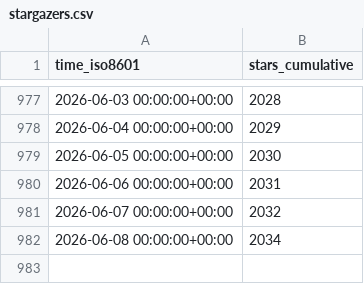
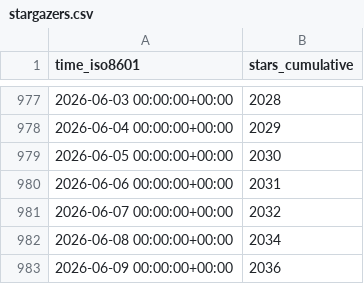
Before and after one commit to thomaspoignant/go-feature-flag, a CSV file: thomaspoignant/go-feature-flag/ghrs-data/stargazers.csv, drawn as a sheet; only a part is shown, gaps mark what is left out.

```diff
--- a/thomaspoignant/go-feature-flag/ghrs-data/stargazers.csv
+++ b/thomaspoignant/go-feature-flag/ghrs-data/stargazers.csv
@@ -982 +982,2 @@ time_iso8601,stars_cumulative
 2026-06-08 00:00:00+00:00,2034
+2026-06-09 00:00:00+00:00,2036
```
